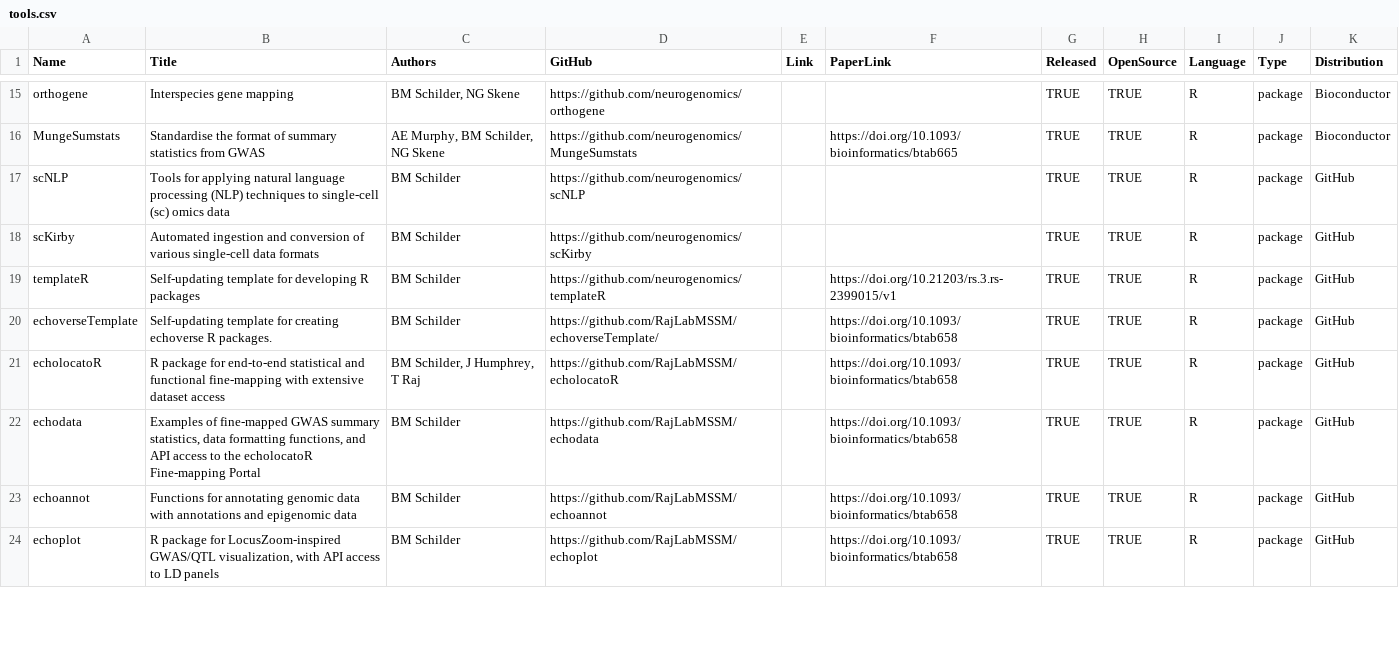
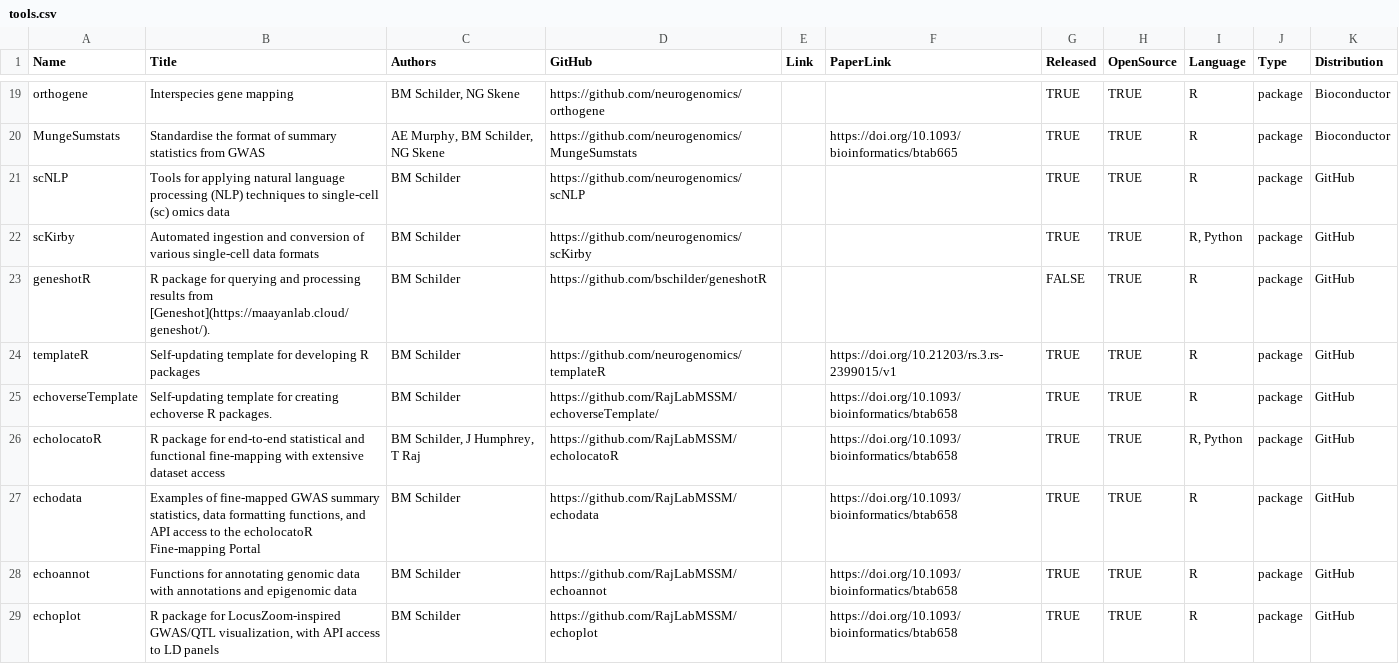
Before and after one commit to bschilder/CV, a CSV file: data/tools.csv, drawn as a sheet; only a part is shown, gaps mark what is left out; the diff covers the shown part only.

Commit message:
Add programming language icons. Flesh out thesis Aims

```diff
--- a/data/tools.csv
+++ b/data/tools.csv
@@ -17,6 +21,7 @@ MungeSumstats,Standardise the format of summary statistics from GWAS,"AE Murphy,
 scNLP,Tools for applying natural language processing (NLP) techniques to single-cell (sc) omics data,BM Schilder,https://github.com/neurogenomics/scNLP,,,TRUE,TRUE,R,package,GitHub
-scKirby,Automated ingestion and conversion of various single-cell data formats,BM Schilder,https://github.com/neurogenomics/scKirby,,,TRUE,TRUE,R,package,GitHub
+scKirby,Automated ingestion and conversion of various single-cell data formats,BM Schilder,https://github.com/neurogenomics/scKirby,,,TRUE,TRUE,"R, Python",package,GitHub
+geneshotR,R package for querying and processing results from [Geneshot](https://maayanlab.cloud/geneshot/).,BM Schilder,https://github.com/bschilder/geneshotR,,,FALSE,TRUE,R,package,GitHub
 templateR,Self-updating template for developing R packages,BM Schilder,https://github.com/neurogenomics/templateR,,https://doi.org/10.21203/rs.3.rs-2399015/v1,TRUE,TRUE,R,package,GitHub
 echoverseTemplate,Self-updating template for creating echoverse R packages.,BM Schilder,https://github.com/RajLabMSSM/echoverseTemplate/,,https://doi.org/10.1093/bioinformatics/btab658,TRUE,TRUE,R,package,GitHub
-echolocatoR,R package for end-to-end statistical and functional fine-mapping with extensive dataset access ,"BM Schilder,  J Humphrey, T Raj",https://github.com/RajLabMSSM/echolocatoR,,https://doi.org/10.1093/bioinformatics/btab658,TRUE,TRUE,R,package,GitHub
+echolocatoR,R package for end-to-end statistical and functional fine-mapping with extensive dataset access ,"BM Schilder,  J Humphrey, T Raj",https://github.com/RajLabMSSM/echolocatoR,,https://doi.org/10.1093/bioinformatics/btab658,TRUE,TRUE,"R, Python",package,GitHub
 echodata,"Examples of fine-mapped GWAS summary statistics, data formatting functions, and API access to the echolocatoR Fine-mapping Portal",BM Schilder,https://github.com/RajLabMSSM/echodata ,,https://doi.org/10.1093/bioinformatics/btab658,TRUE,TRUE,R,package,GitHub
```
Also changed, not shown: 7 added rows and 14 edited cells elsewhere in this file, data/education.csv, data/experience.csv, 12 other files.
